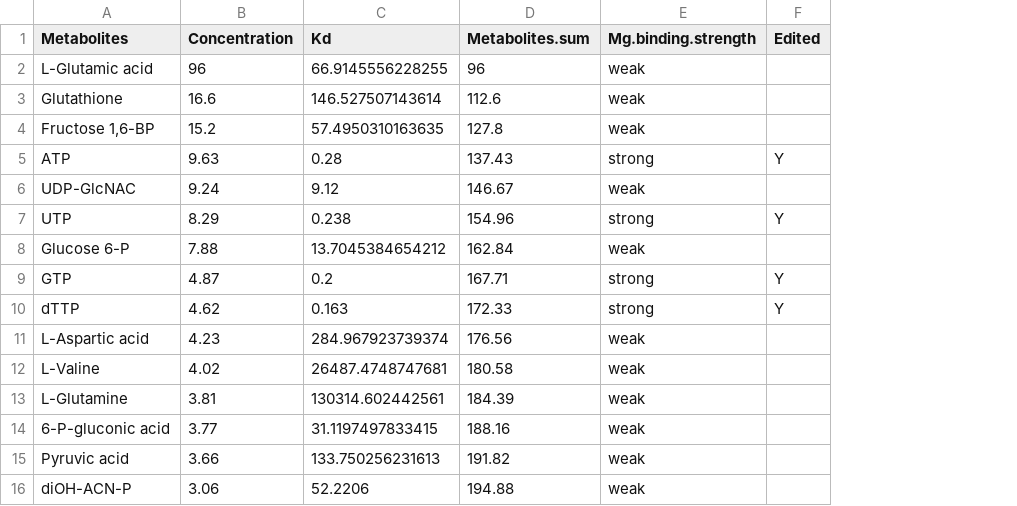
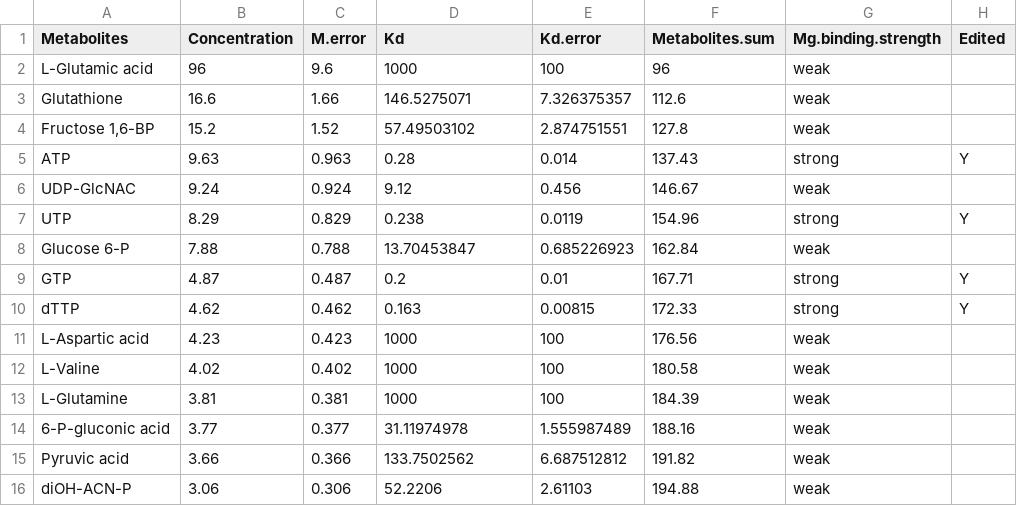
Before and after one commit to JPSieg/JPSiegMetaboMetaloRNA, a CSV file: Figures/Figure_1/Top_15_E.coli_metabolites_edited.csv, drawn as a sheet; addresses are those after the commit; the diff names each change by its address in the sheet, - before the commit and + after, or states it on an @@ line.

Commit message:
Start writing updated Figure 1

```diff
--- a/Figures/Figure_1/Top_15_E.coli_metabolites_edited.csv
+++ b/Figures/Figure_1/Top_15_E.coli_metabolites_edited.csv
+column C (M.error), rows 2-16: 9.6 | 1.66 | 1.52 | 0.963 | 0.924 | 0.829 | 0.788 | 0.487 | 0.462 | 0.423 | 0.402 | 0.381 | 0.377 | 0.366 | 0.306
+column E (Kd.error), rows 2-16: 100 | 7.326375357 | 2.874751551 | 0.014 | 0.456 | 0.0119 | 0.685226923 | 0.01 | 0.00815 | 100 | 100 | 100 | 1.555987489 | 6.687512812 | 2.61103
-D2 (Kd): 66.9145556228255
+D2 (Kd): 1000
-D3 (Kd): 146.527507143614
+D3 (Kd): 146.5275071
-D4 (Kd): 57.4950310163635
+D4 (Kd): 57.49503102
-D8 (Kd): 13.7045384654212
+D8 (Kd): 13.70453847
-D11 (Kd): 284.967923739374
+D11 (Kd): 1000
-D12 (Kd): 26487.4748747681
+D12 (Kd): 1000
-D13 (Kd): 130314.602442561
+D13 (Kd): 1000
-D14 (Kd): 31.1197497833415
+D14 (Kd): 31.11974978
-D15 (Kd): 133.750256231613
+D15 (Kd): 133.7502562
```
Also changed, not shown: 6 other files.
